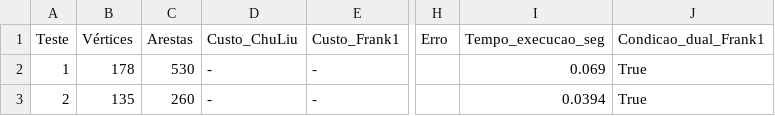
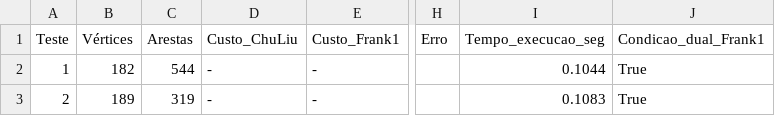
Before and after one commit to lorenypsum/graph-visualizer, a CSV file: test_results.csv, drawn as a sheet; only a part is shown, gaps mark what is left out; the diff names each change by its address in the sheet, - before the commit and + after, or states it on an @@ line.

```diff
--- a/test_results.csv
+++ b/test_results.csv
-B2 (Vértices): 178
+B2 (Vértices): 182
-C2 (Arestas): 530
+C2 (Arestas): 544
-I2 (Tempo_execucao_seg): 0.069
+I2 (Tempo_execucao_seg): 0.1044
-B3 (Vértices): 135
+B3 (Vértices): 189
-C3 (Arestas): 260
+C3 (Arestas): 319
-I3 (Tempo_execucao_seg): 0.0394
+I3 (Tempo_execucao_seg): 0.1083
```
Also changed, not shown: 4 other files.
